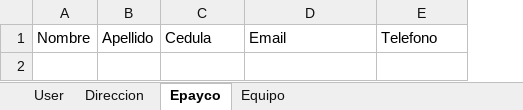
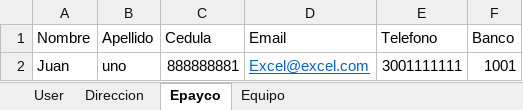
Before and after one commit to Retrocam/Terminales, an Excel workbook: src/main/resources/Data/UserData.xlsx, sheet Epayco, drawn as a sheet; values as stored, in another font and other column widths than the file's, no borders; the diff names each change by its address in the sheet, - before the commit and + after, or states it on an @@ line.

```diff
--- a/src/main/resources/Data/UserData.xlsx (sheet Epayco)
+++ b/src/main/resources/Data/UserData.xlsx (sheet Epayco)
+column F (Banco), empty
+row 2: Juan | uno | 888888881 | Excel@excel.com | 3001111111 | 1001
```
Also changed, not shown: 13 other files.
